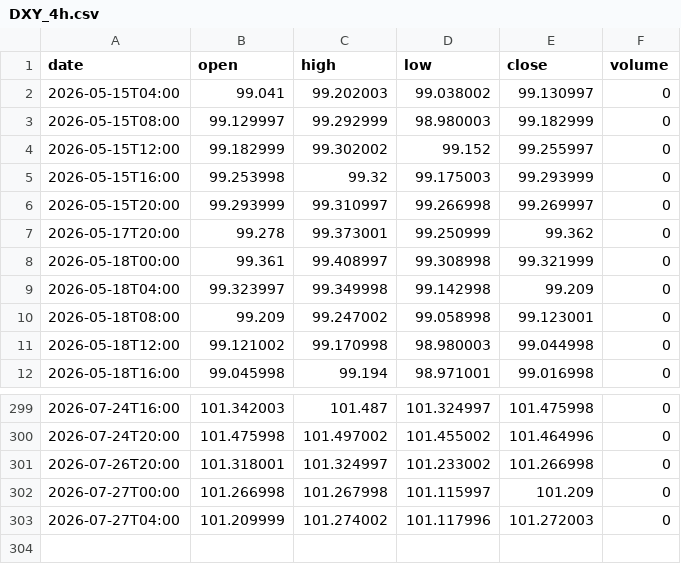
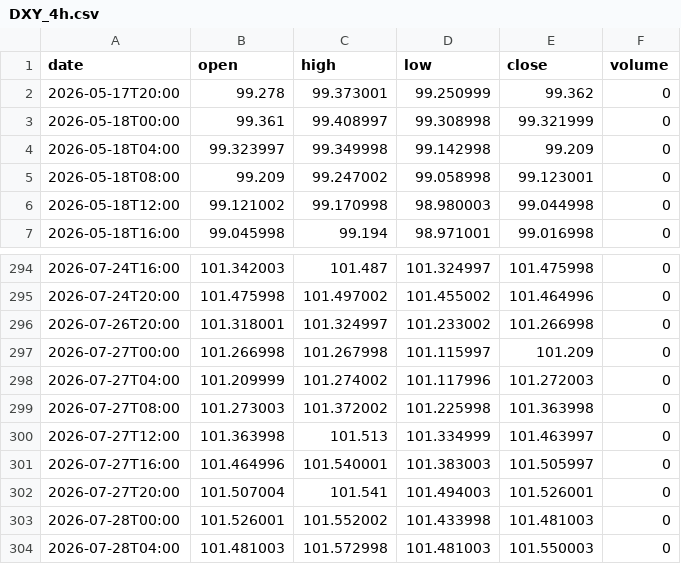
Before and after one commit to pantlinardatos/market-data-mirror, a CSV file: data/DXY_4h.csv, drawn as a sheet; only a part is shown, gaps mark what is left out; removed rows and columns are numbered as before the commit, all else as after; the diff names each change by its address in the sheet, - before the commit and + after, or states it on an @@ line.

```diff
--- a/data/DXY_4h.csv
+++ b/data/DXY_4h.csv
-row 2: 2026-05-15T04:00 | 99.041 | 99.202003 | 99.038002 | 99.130997 | 0
-row 3: 2026-05-15T08:00 | 99.129997 | 99.292999 | 98.980003 | 99.182999 | 0
-row 4: 2026-05-15T12:00 | 99.182999 | 99.302002 | 99.152 | 99.255997 | 0
-row 5: 2026-05-15T16:00 | 99.253998 | 99.32 | 99.175003 | 99.293999 | 0
-row 6: 2026-05-15T20:00 | 99.293999 | 99.310997 | 99.266998 | 99.269997 | 0
+row 299: 2026-07-27T08:00 | 101.273003 | 101.372002 | 101.225998 | 101.363998 | 0
+row 300: 2026-07-27T12:00 | 101.363998 | 101.513 | 101.334999 | 101.463997 | 0
+row 301: 2026-07-27T16:00 | 101.464996 | 101.540001 | 101.383003 | 101.505997 | 0
+row 302: 2026-07-27T20:00 | 101.507004 | 101.541 | 101.494003 | 101.526001 | 0
+row 303: 2026-07-28T00:00 | 101.526001 | 101.552002 | 101.433998 | 101.481003 | 0
+row 304: 2026-07-28T04:00 | 101.481003 | 101.572998 | 101.481003 | 101.550003 | 0
```
Also changed, not shown: data/BTC_1d.csv, data/PLTR_1d.csv, 16 other files.
